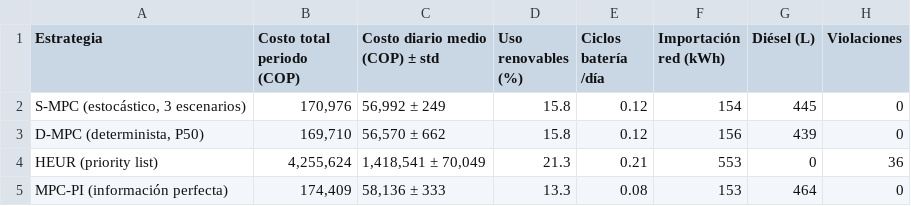
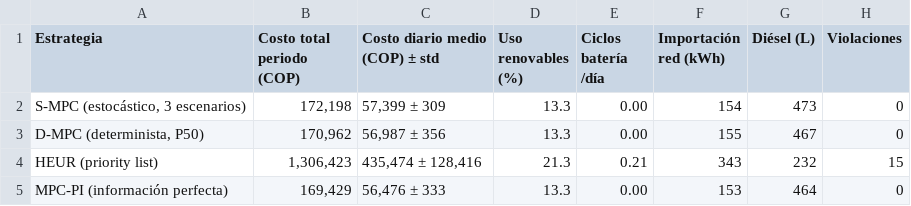
Before and after one commit to REQUIEM-FORCODE45/sistemas_inteligente_microrredes, a CSV file: results/pasto_narino/experiments/expA_metrics.csv, drawn as a sheet.

```diff
--- a/results/pasto_narino/experiments/expA_metrics.csv
+++ b/results/pasto_narino/experiments/expA_metrics.csv
@@ -1,5 +1,5 @@
 Estrategia,Costo total periodo (COP),Costo diario medio (COP) ± std,Uso renovables (%),Ciclos batería /día,Importación red (kWh),Diésel (L),Violaciones
-"S-MPC (estocástico, 3 escenarios)","170,976","56,992 ± 249",15.8,0.12,154,445,0
-"D-MPC (determinista, P50)","169,710","56,570 ± 662",15.8,0.12,156,439,0
-HEUR (priority list),"4,255,624","1,418,541 ± 70,049",21.3,0.21,553,0,36
-MPC-PI (información perfecta),"174,409","58,136 ± 333",13.3,0.08,153,464,0
+"S-MPC (estocástico, 3 escenarios)","172,198","57,399 ± 309",13.3,0.00,154,473,0
+"D-MPC (determinista, P50)","170,962","56,987 ± 356",13.3,0.00,155,467,0
+HEUR (priority list),"1,306,423","435,474 ± 128,416",21.3,0.21,343,232,15
+MPC-PI (información perfecta),"169,429","56,476 ± 333",13.3,0.00,153,464,0
```
Also changed, not shown: results/pasto_narino/experiments/expA_cumulative_cost.csv, results/pasto_narino/experiments/expA_traces_dmpc.csv, 19 other files.
